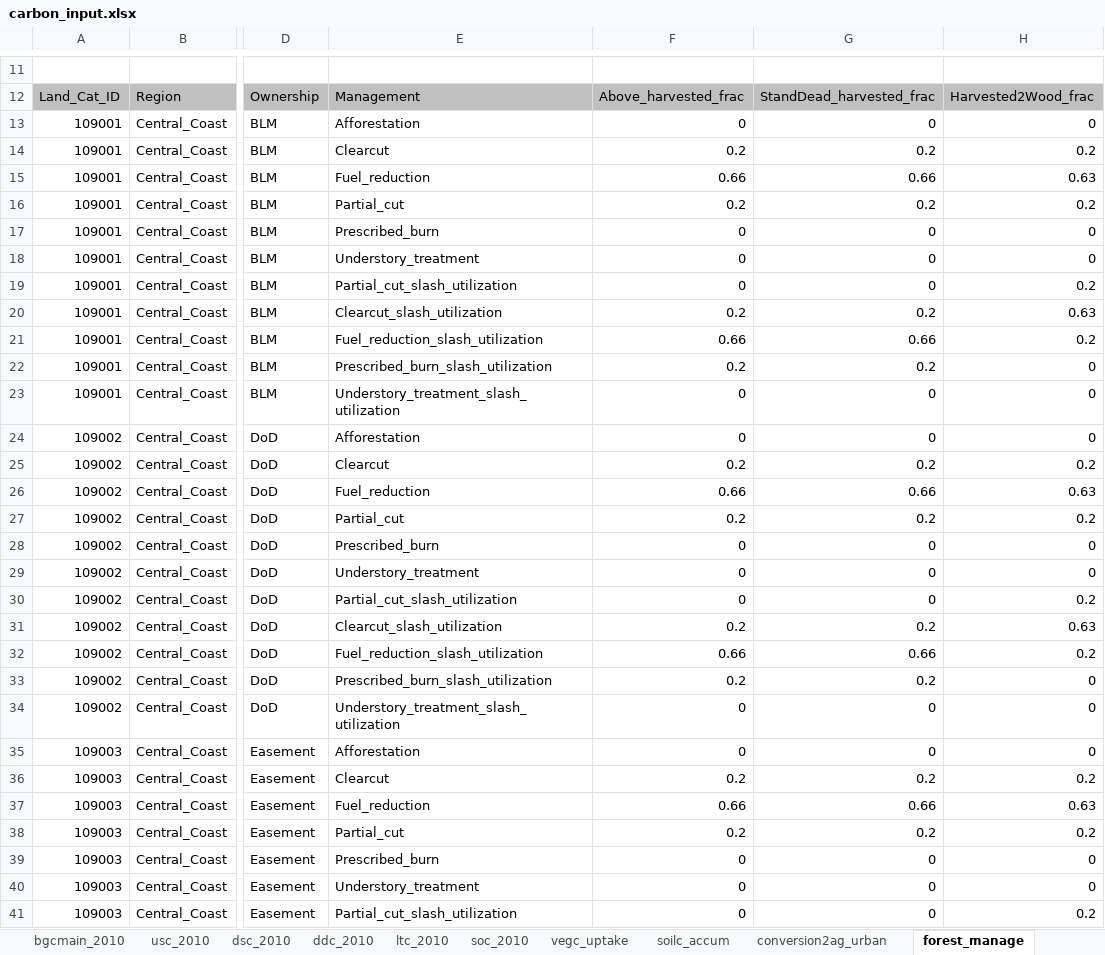
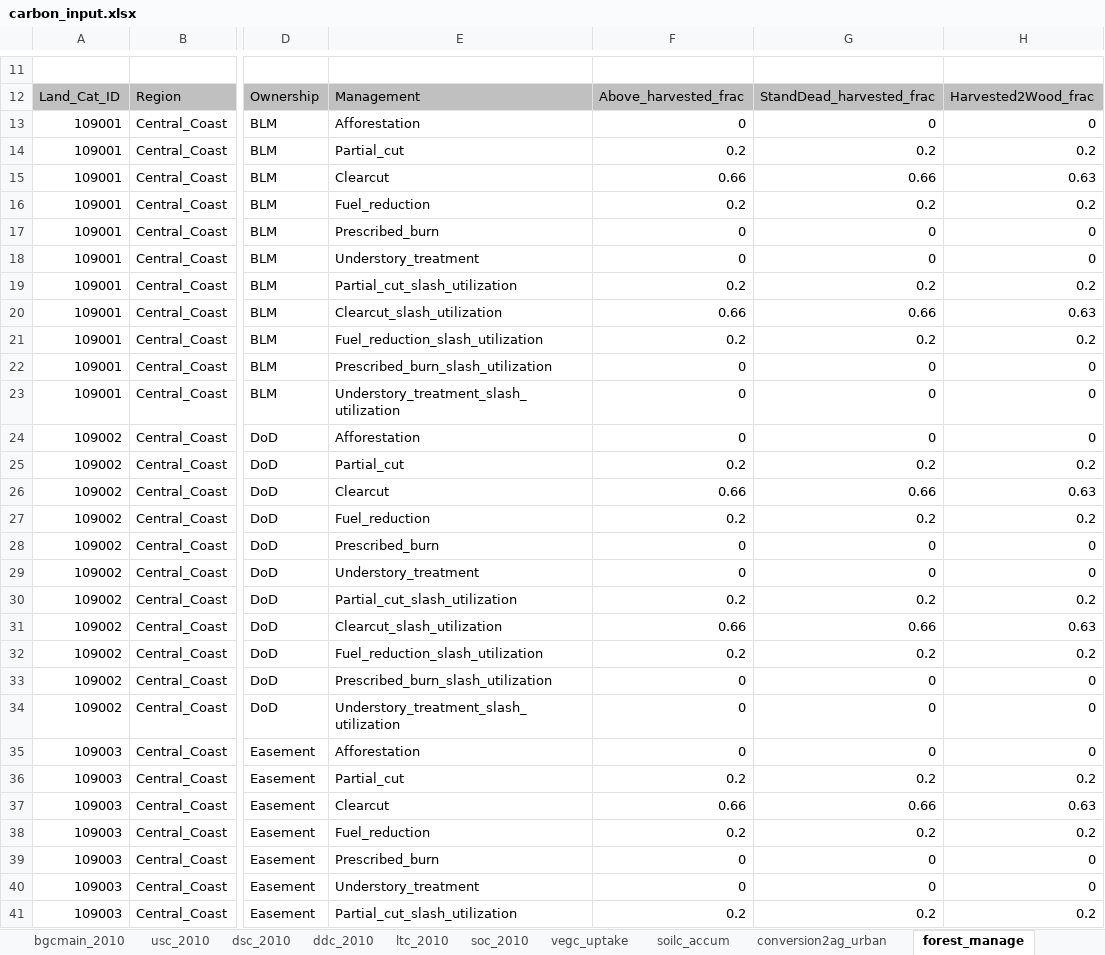
Before and after one commit to aldivi/caland, an Excel workbook: inputs/carbon_input.xlsx, sheet forest_manage, drawn as a sheet; only a part is shown, gaps mark what is left out; values as stored, in another font and other column widths than the file's, no borders; the diff covers the shown part only; the diff names each change by its address in the sheet, - before the commit and + after, or states it on an @@ line.

Commit message:
orrected errors in the forest_manage sheet and assigned the same naming system and new slash structure to the conversion2ag_urban, including burning 25% of slash and decay of 75% of slash in forest only. There is potential to send some slash to energy but currently it is 0%.

```diff
--- a/inputs/carbon_input.xlsx (sheet forest_manage)
+++ b/inputs/carbon_input.xlsx (sheet forest_manage)
-E14: Clearcut
+E14: Partial_cut
-E15: Fuel_reduction
+E15: Clearcut
-E16: Partial_cut
+E16: Fuel_reduction
-F19: 0
+F19: 0.2
-G19: 0
+G19: 0.2
-F20: 0.2
+F20: 0.66
-G20: 0.2
+G20: 0.66
-F21: 0.66
+F21: 0.2
-G21: 0.66
+G21: 0.2
-F22: 0.2
+F22: 0
-G22: 0.2
+G22: 0
-E25: Clearcut
+E25: Partial_cut
-E26: Fuel_reduction
+E26: Clearcut
-E27: Partial_cut
+E27: Fuel_reduction
-F30: 0
+F30: 0.2
-G30: 0
+G30: 0.2
-F31: 0.2
+F31: 0.66
-G31: 0.2
+G31: 0.66
-F32: 0.66
+F32: 0.2
-G32: 0.66
+G32: 0.2
-F33: 0.2
+F33: 0
-G33: 0.2
+G33: 0
-E36: Clearcut
+E36: Partial_cut
-E37: Fuel_reduction
+E37: Clearcut
-E38: Partial_cut
+E38: Fuel_reduction
-F41: 0
+F41: 0.2
-G41: 0
+G41: 0.2
```
Also changed, not shown: 776 edited cells elsewhere in this sheet, sheet conversion2ag_urban, inputs/BaseProtect_HighManage_frst2Xmort_fire.xlsx, inputs/BaseProtect_LowManage_frst2Xmort_fire.xlsx, 2 other files.
